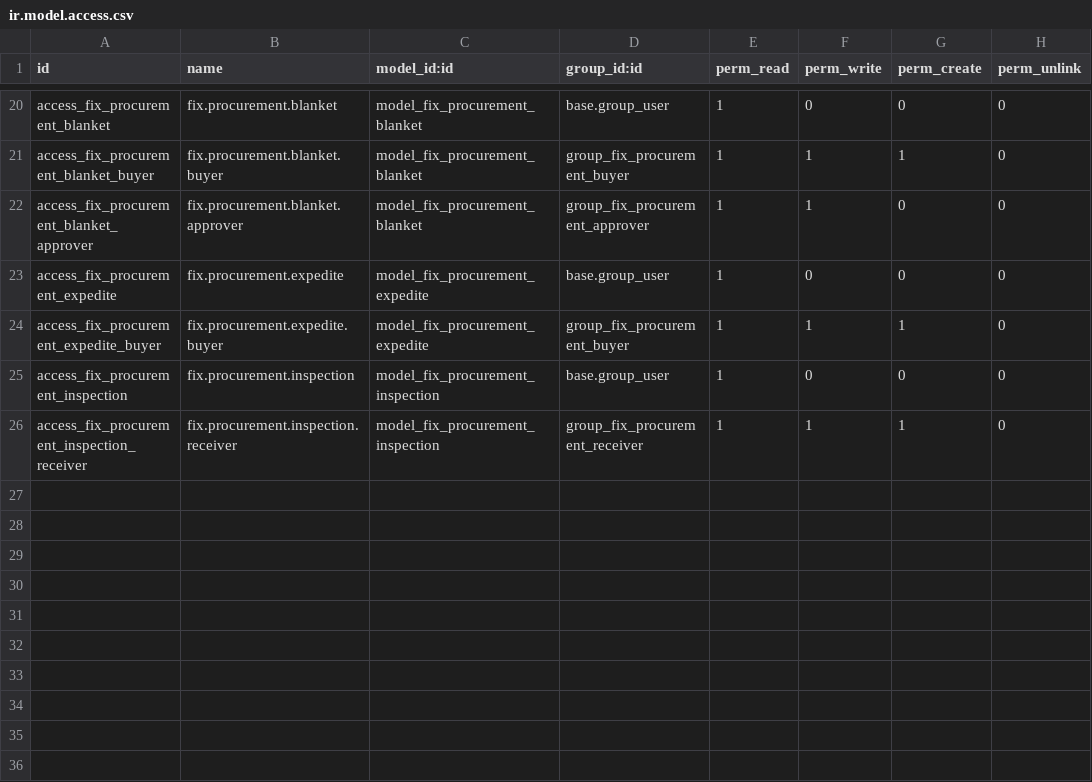
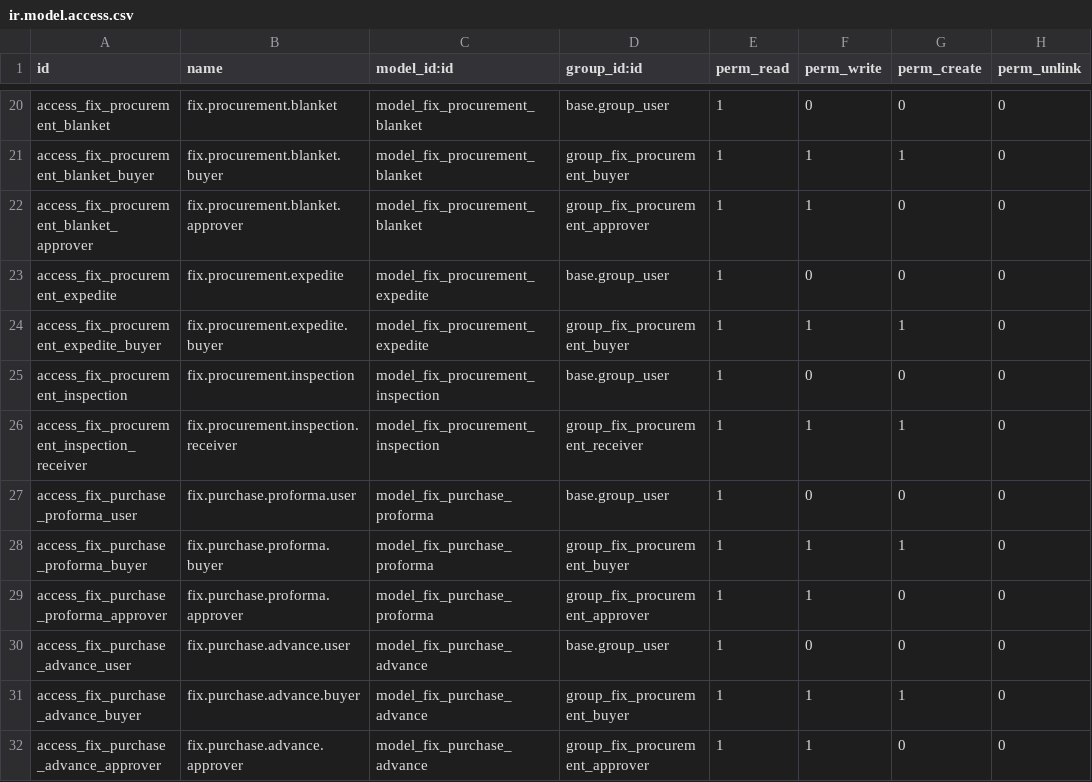
Before and after one commit to maz279/1000fix_new_erp_system, a CSV file: 1000_fix_codebase/addons/domain/e_supply_chain/cd_requisition/security/ir.model.access.csv, drawn as a sheet; only a part is shown, gaps mark what is left out; the diff names each change by its address in the sheet, - before the commit and + after, or states it on an @@ line.

```diff
--- a/1000_fix_codebase/addons/domain/e_supply_chain/cd_requisition/security/ir.model.access.csv
+++ b/1000_fix_codebase/addons/domain/e_supply_chain/cd_requisition/security/ir.model.access.csv
+row 27: access_fix_purchase_proforma_user | fix.purchase.proforma.user | model_fix_purchase_proforma | base.group_user | 1 | 0 | 0 | 0
+row 28: access_fix_purchase_proforma_buyer | fix.purchase.proforma.buyer | model_fix_purchase_proforma | group_fix_procurement_buyer | 1 | 1 | 1 | 0
+row 29: access_fix_purchase_proforma_approver | fix.purchase.proforma.approver | model_fix_purchase_proforma | group_fix_procurement_approver | 1 | 1 | 0 | 0
+row 30: access_fix_purchase_advance_user | fix.purchase.advance.user | model_fix_purchase_advance | base.group_user | 1 | 0 | 0 | 0
+row 31: access_fix_purchase_advance_buyer | fix.purchase.advance.buyer | model_fix_purchase_advance | group_fix_procurement_buyer | 1 | 1 | 1 | 0
+row 32: access_fix_purchase_advance_approver | fix.purchase.advance.approver | model_fix_purchase_advance | group_fix_procurement_approver | 1 | 1 | 0 | 0
```
Also changed, not shown: 13 other files.
